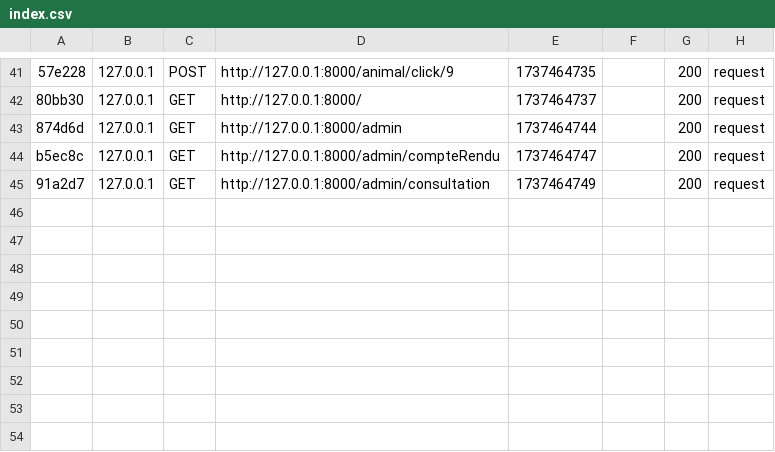
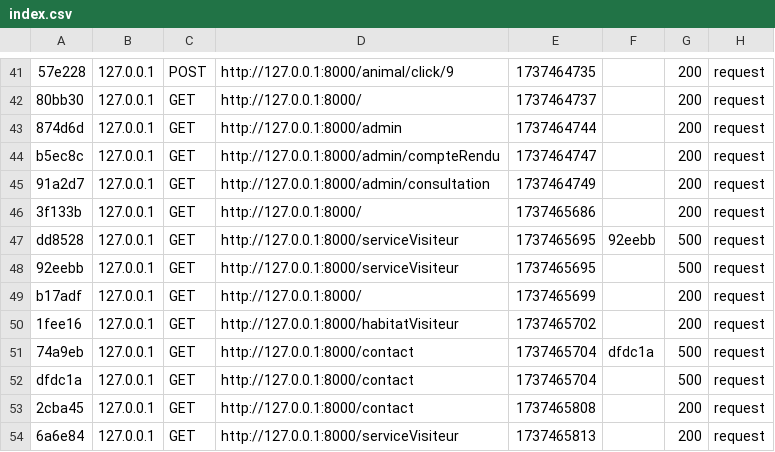
Before and after one commit to LucasCherbuin/Arcadia, a CSV file: var/cache/dev/profiler/index.csv, drawn as a sheet; only a part is shown, gaps mark what is left out; the diff names each change by its address in the sheet, - before the commit and + after, or states it on an @@ line.

```diff
--- a/var/cache/dev/profiler/index.csv
+++ b/var/cache/dev/profiler/index.csv
+row 46: 3f133b | 127.0.0.1 | GET | http://127.0.0.1:8000/ | 1737465686 |  | 200 | request
+row 47: dd8528 | 127.0.0.1 | GET | http://127.0.0.1:8000/serviceVisiteur | 1737465695 | 92eebb | 500 | request
+row 48: 92eebb | 127.0.0.1 | GET | http://127.0.0.1:8000/serviceVisiteur | 1737465695 |  | 500 | request
+row 49: b17adf | 127.0.0.1 | GET | http://127.0.0.1:8000/ | 1737465699 |  | 200 | request
+row 50: 1fee16 | 127.0.0.1 | GET | http://127.0.0.1:8000/habitatVisiteur | 1737465702 |  | 200 | request
+row 51: 74a9eb | 127.0.0.1 | GET | http://127.0.0.1:8000/contact | 1737465704 | dfdc1a | 500 | request
+row 52: dfdc1a | 127.0.0.1 | GET | http://127.0.0.1:8000/contact | 1737465704 |  | 500 | request
+row 53: 2cba45 | 127.0.0.1 | GET | http://127.0.0.1:8000/contact | 1737465808 |  | 200 | request
+row 54: 6a6e84 | 127.0.0.1 | GET | http://127.0.0.1:8000/serviceVisiteur | 1737465813 |  | 200 | request
```
Also changed, not shown: 11 other files.
